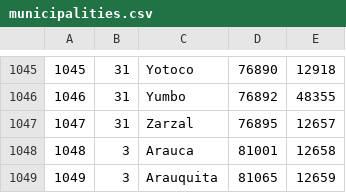
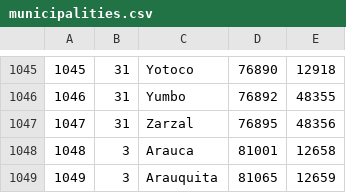
Before and after one commit to rashArt/apifordian, a CSV file: public/csv/municipalities.csv, drawn as a sheet; only a part is shown, gaps mark what is left out.

```diff
--- a/public/csv/municipalities.csv
+++ b/public/csv/municipalities.csv
@@ -1046,3 +1046,3 @@
 1046	31	Yumbo	76892	48355
-1047	31	Zarzal	76895	12657
+1047	31	Zarzal	76895	48356
 1048	3	Arauca	81001	12658
```
Also changed, not shown: 2 other files.
